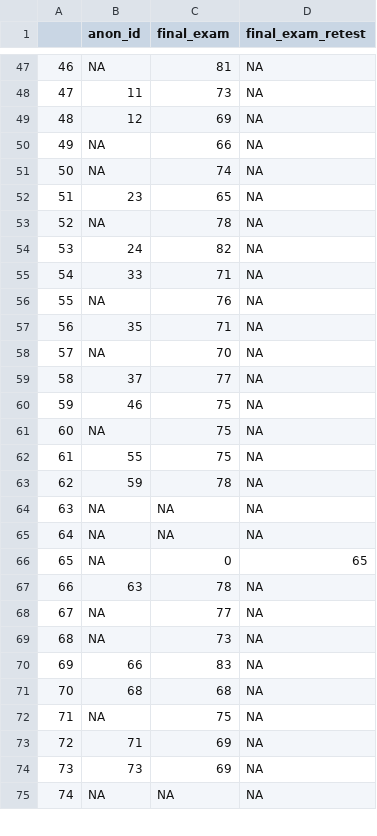
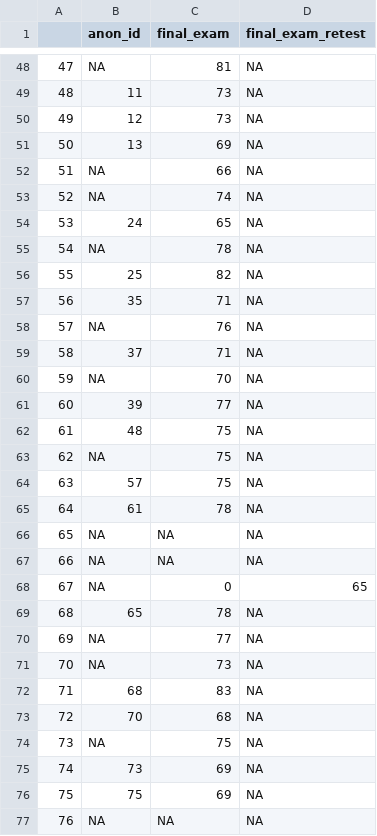
Before and after one commit to Aconrard/DATA607, a CSV file: Final Project/testing.csv, drawn as a sheet; only a part is shown, gaps mark what is left out; removed rows and columns are numbered as before the commit, all else as after; the diff covers the shown part only; the diff names each change by its address in the sheet, - before the commit and + after, or states it on an @@ line.

```diff
--- a/Final Project/testing.csv
+++ b/Final Project/testing.csv
@@ column A renumbered from row 10 down @@
-C50 (final_exam): 69
+C50 (final_exam): 73
+row 51: 50 | 13 | 69 | NA
-B54 (anon_id): 23
+B54 (anon_id): 24
-B56 (anon_id): 24
+B56 (anon_id): 25
-B57 (anon_id): 33
+B57 (anon_id): 35
-B59 (anon_id): 35
+B59 (anon_id): 37
-B61 (anon_id): 37
+B61 (anon_id): 39
-B62 (anon_id): 46
+B62 (anon_id): 48
-B64 (anon_id): 55
+B64 (anon_id): 57
-B65 (anon_id): 59
+B65 (anon_id): 61
-B69 (anon_id): 63
+B69 (anon_id): 65
-row 70: 69 | 66 | 83 | NA
-C72 (final_exam): 68
+C72 (final_exam): 83
+row 73: 72 | 70 | 68 | NA
-row 73: 72 | 71 | 69 | NA
+row 76: 75 | 75 | 69 | NA
```
Also changed, not shown: 11 added rows, 8 removed rows and 49 edited cells elsewhere in this file, Final Project/clinical.csv.
